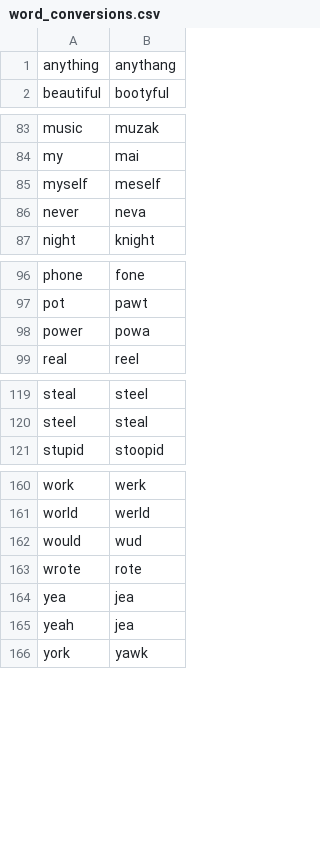
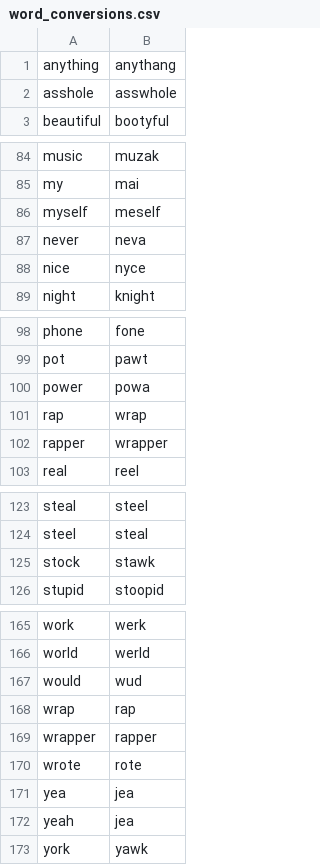
Before and after one commit to danieljeng/text-converter, a CSV file: files/word_conversions.csv, drawn as a sheet; only a part is shown, gaps mark what is left out.

Commit message:
Javascript style refactoring, convert var to let, add more word mappings

```diff
--- a/files/word_conversions.csv
+++ b/files/word_conversions.csv
@@ -1,2 +1,3 @@
 anything,anythang
+asshole,asswhole
 beautiful,bootyful
@@ -86,2 +87,3 @@ myself,meself
 never,neva
+nice,nyce
 night,knight
@@ -98,2 +100,4 @@ pot,pawt
 power,powa
+rap,wrap
+rapper,wrapper
 real,reel
@@ -120,2 +124,3 @@ steal,steel
 steel,steal
+stock,stawk
 stupid,stoopid
@@ -162,2 +167,4 @@ world,werld
 would,wud
+wrap,rap
+wrapper,rapper
 wrote,rote
```
Also changed, not shown: 6 other files.
